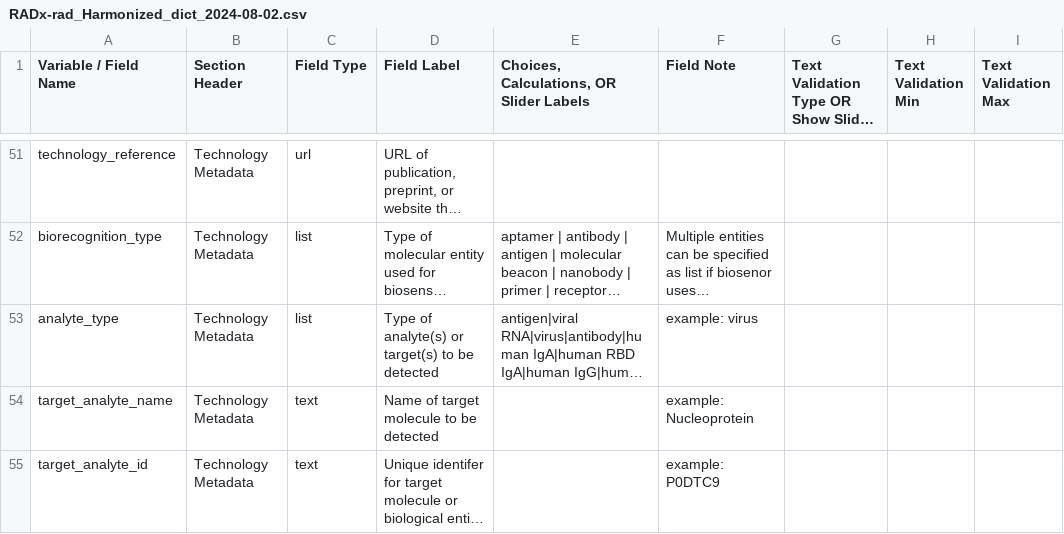
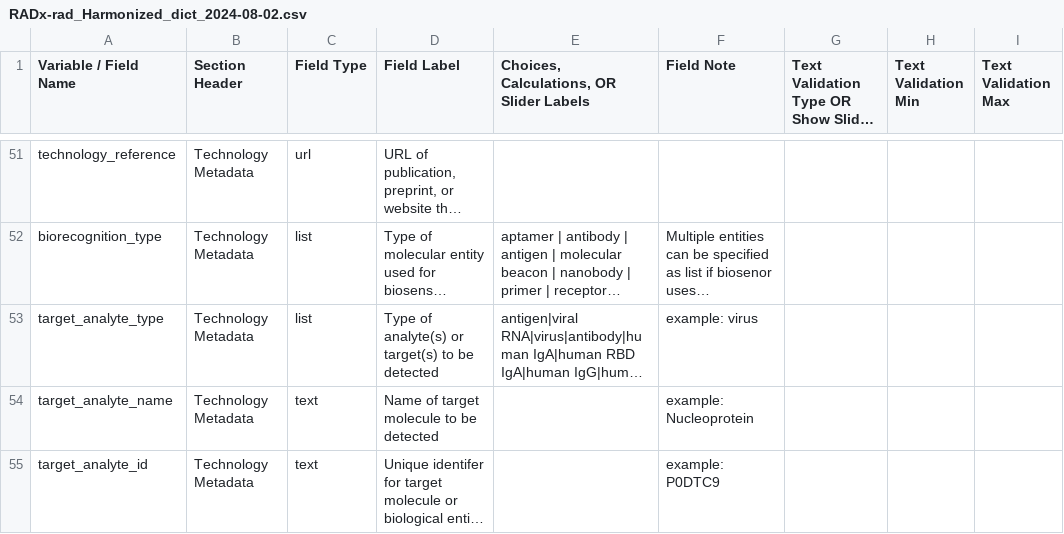
Before and after one commit to radxrad/common-data-elements, a CSV file: cdes/RADx-rad_Harmonized_dict_2024-08-02.csv, drawn as a sheet; only a part is shown, gaps mark what is left out; long unchanged cells end in …; the diff covers the shown part only; the diff names each change by its address in the sheet, - before the commit and + after, or states it on an @@ line.

```diff
--- a/cdes/RADx-rad_Harmonized_dict_2024-08-02.csv
+++ b/cdes/RADx-rad_Harmonized_dict_2024-08-02.csv
-A53 (Variable / Field Name): analyte_type
+A53 (Variable / Field Name): target_analyte_type
```
Also changed, not shown: 2 removed rows and 2 edited cells elsewhere in this file.
